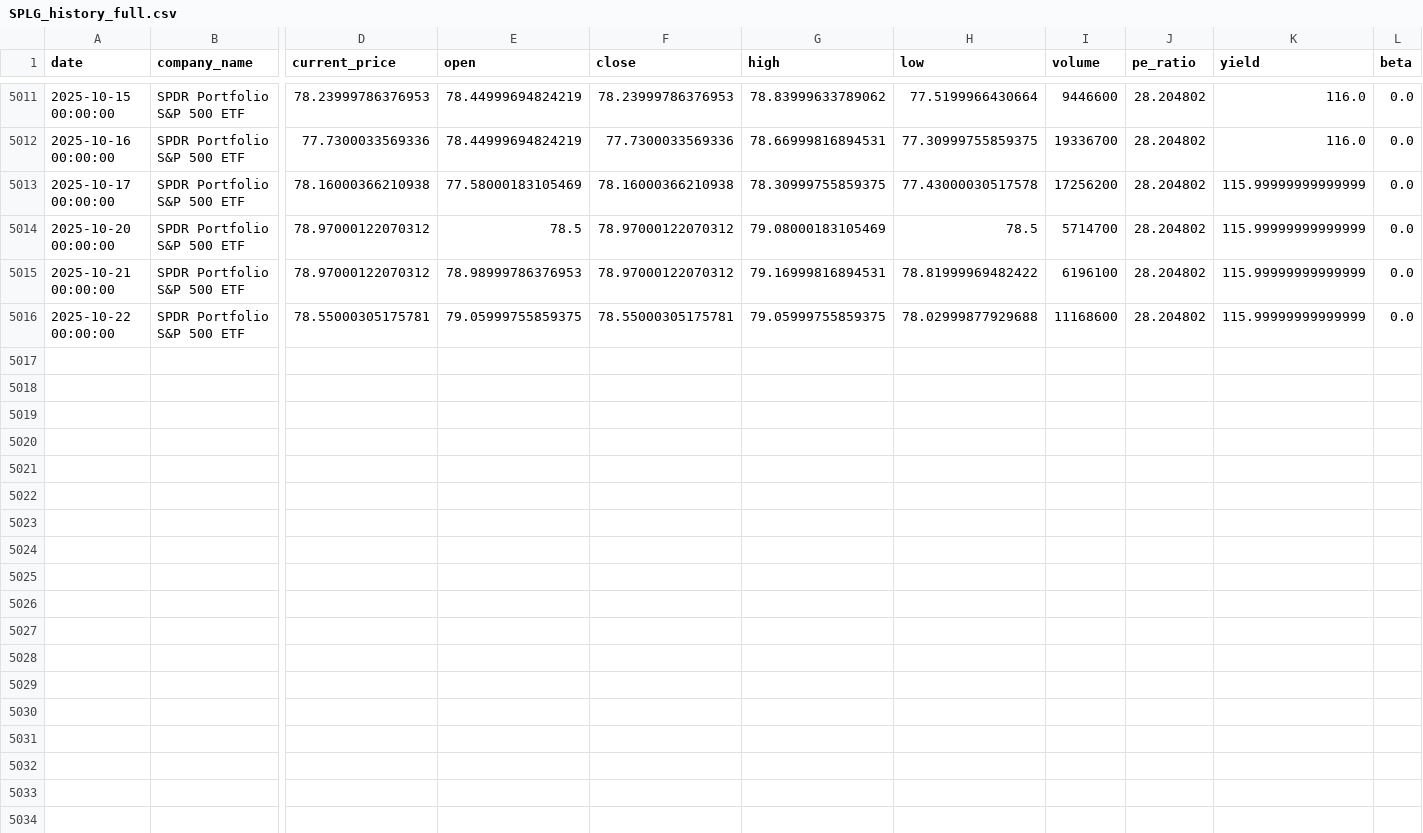
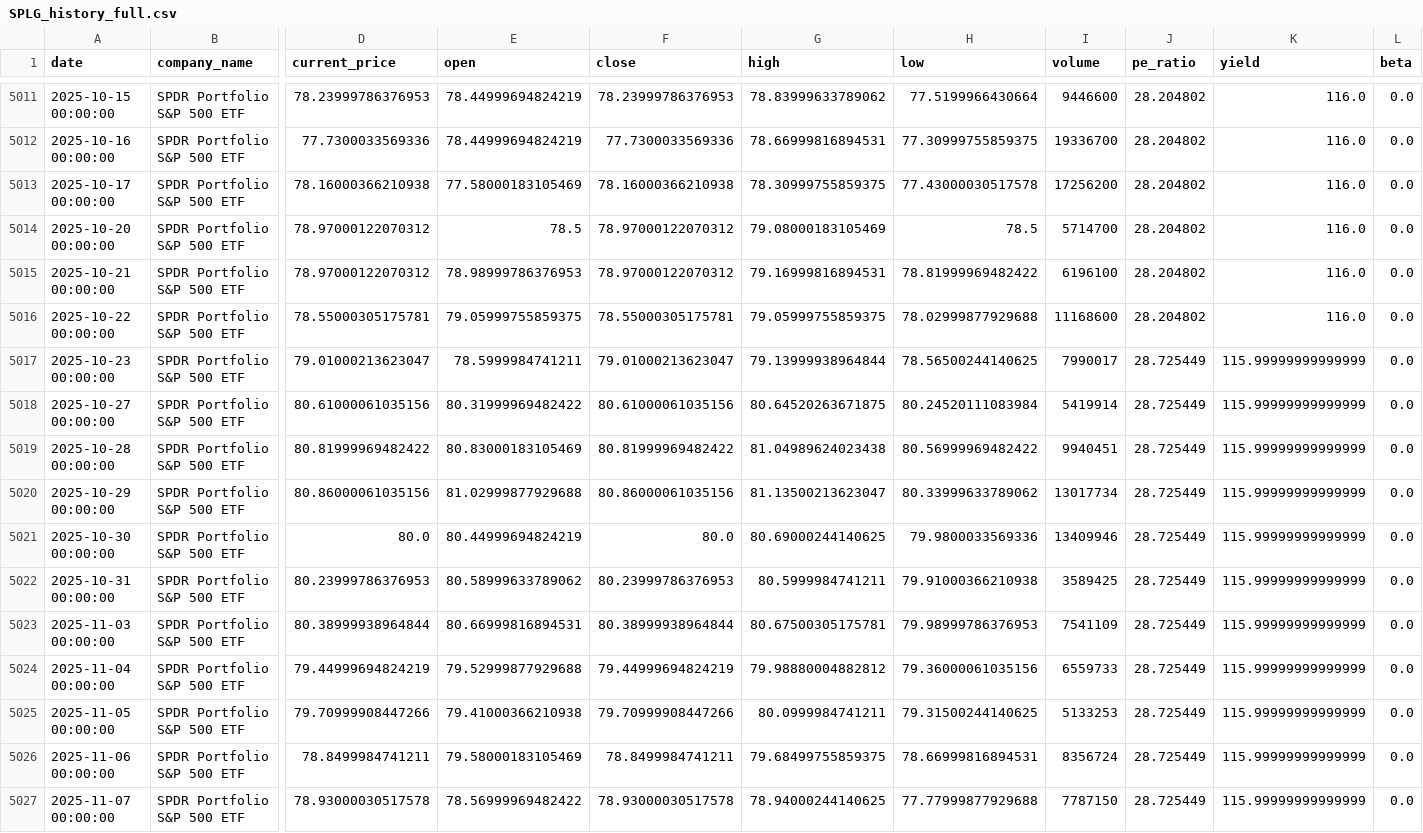
Before and after one commit to nthPerson/FEURCast, a CSV file: data/SPLG_history_full.csv, drawn as a sheet; only a part is shown, gaps mark what is left out; rows hold the shown columns only; the diff names each change by its address in the sheet, - before the commit and + after, or states it on an @@ line.

Commit message:
Working data update and retrain, hyperparemeter tuning persistence added

```diff
--- a/data/SPLG_history_full.csv
+++ b/data/SPLG_history_full.csv
-K5013:K5016 (yield): 115.99999999999999
+K5013:K5016 (yield): 116.0
+row 5017: 2025-10-23 00:00:00 | SPDR Portfolio S&P 500 ETF | 79.01000213623047 | 78.5999984741211 | 79.01000213623047 | 79.13999938964844 | 78.56500244140625 | 7990017 | 28.725449 | 115.99999999999999 | 0.0
+row 5018: 2025-10-27 00:00:00 | SPDR Portfolio S&P 500 ETF | 80.61000061035156 | 80.31999969482422 | 80.61000061035156 | 80.64520263671875 | 80.24520111083984 | 5419914 | 28.725449 | 115.99999999999999 | 0.0
+row 5019: 2025-10-28 00:00:00 | SPDR Portfolio S&P 500 ETF | 80.81999969482422 | 80.83000183105469 | 80.81999969482422 | 81.04989624023438 | 80.56999969482422 | 9940451 | 28.725449 | 115.99999999999999 | 0.0
+row 5020: 2025-10-29 00:00:00 | SPDR Portfolio S&P 500 ETF | 80.86000061035156 | 81.02999877929688 | 80.86000061035156 | 81.13500213623047 | 80.33999633789062 | 13017734 | 28.725449 | 115.99999999999999 | 0.0
+row 5021: 2025-10-30 00:00:00 | SPDR Portfolio S&P 500 ETF | 80.0 | 80.44999694824219 | 80.0 | 80.69000244140625 | 79.9800033569336 | 13409946 | 28.725449 | 115.99999999999999 | 0.0
+row 5022: 2025-10-31 00:00:00 | SPDR Portfolio S&P 500 ETF | 80.23999786376953 | 80.58999633789062 | 80.23999786376953 | 80.5999984741211 | 79.91000366210938 | 3589425 | 28.725449 | 115.99999999999999 | 0.0
+row 5023: 2025-11-03 00:00:00 | SPDR Portfolio S&P 500 ETF | 80.38999938964844 | 80.66999816894531 | 80.38999938964844 | 80.67500305175781 | 79.98999786376953 | 7541109 | 28.725449 | 115.99999999999999 | 0.0
+row 5024: 2025-11-04 00:00:00 | SPDR Portfolio S&P 500 ETF | 79.44999694824219 | 79.52999877929688 | 79.44999694824219 | 79.98880004882812 | 79.36000061035156 | 6559733 | 28.725449 | 115.99999999999999 | 0.0
+row 5025: 2025-11-05 00:00:00 | SPDR Portfolio S&P 500 ETF | 79.70999908447266 | 79.41000366210938 | 79.70999908447266 | 80.0999984741211 | 79.31500244140625 | 5133253 | 28.725449 | 115.99999999999999 | 0.0
+row 5026: 2025-11-06 00:00:00 | SPDR Portfolio S&P 500 ETF | 78.8499984741211 | 79.58000183105469 | 78.8499984741211 | 79.68499755859375 | 78.66999816894531 | 8356724 | 28.725449 | 115.99999999999999 | 0.0
+row 5027: 2025-11-07 00:00:00 | SPDR Portfolio S&P 500 ETF | 78.93000030517578 | 78.56999969482422 | 78.93000030517578 | 78.94000244140625 | 77.77999877929688 | 7787150 | 28.725449 | 115.99999999999999 | 0.0
```
Also changed, not shown: streamlit/production/pred_model/models/feature_importance.csv, 20 other files.
